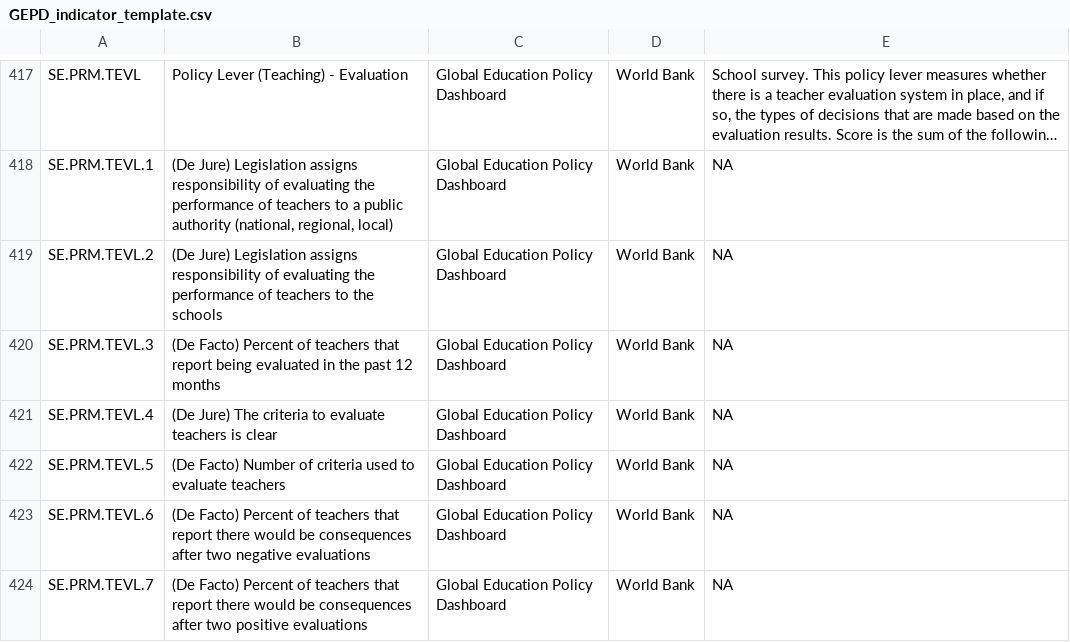
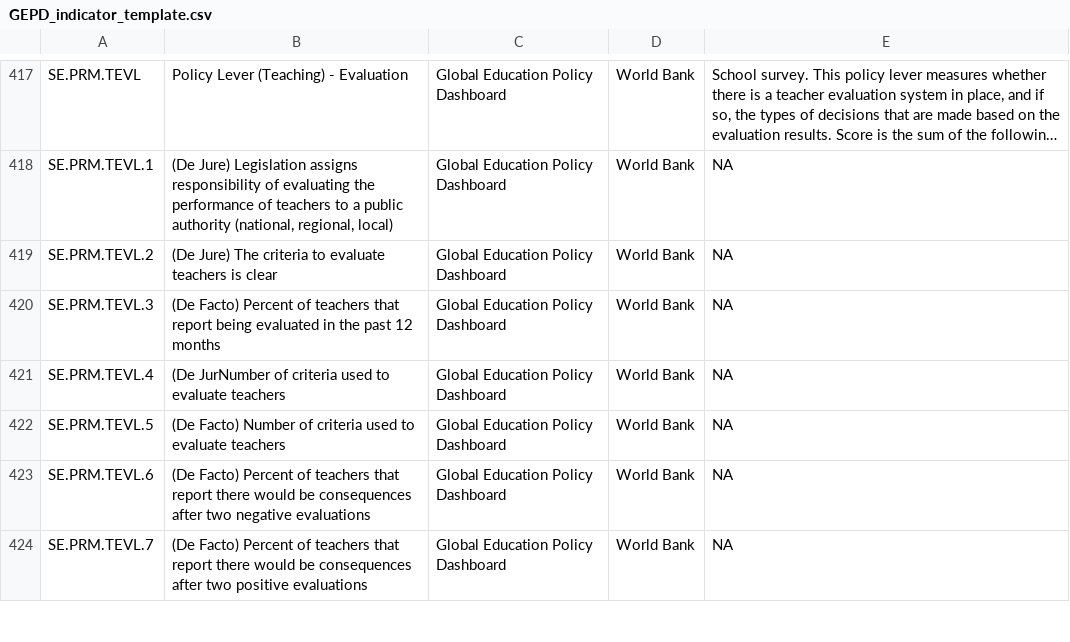
Before and after one commit to GEPD-Production/GEPD_Production-Pakistan_KP, a CSV file: 04_GEPD_Indicators/GEPD_indicator_template.csv, drawn as a sheet; only a part is shown, gaps mark what is left out; long unchanged cells end in …; the diff names each change by its address in the sheet, - before the commit and + after, or states it on an @@ line.

Commit message:
TEVL Policy Indicators
Adjusted sub-indicators and the calculation of the final de jure indicator for TEVL per conversation with Sergio (issue 22)

```diff
--- a/04_GEPD_Indicators/GEPD_indicator_template.csv
+++ b/04_GEPD_Indicators/GEPD_indicator_template.csv
-B419: (De Jure) Legislation assigns responsibility of evaluating the performance of teachers to the schools
+B419: (De Jure) The criteria to evaluate teachers is clear
-B421: (De Jure) The criteria to evaluate teachers is clear
+B421: (De JurNumber of criteria used to evaluate teachers
```
Also changed, not shown: 1 other file.
